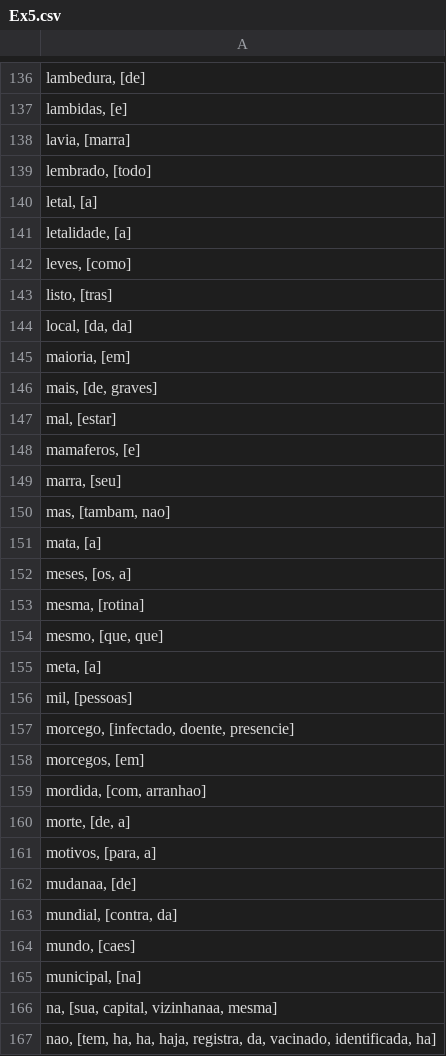
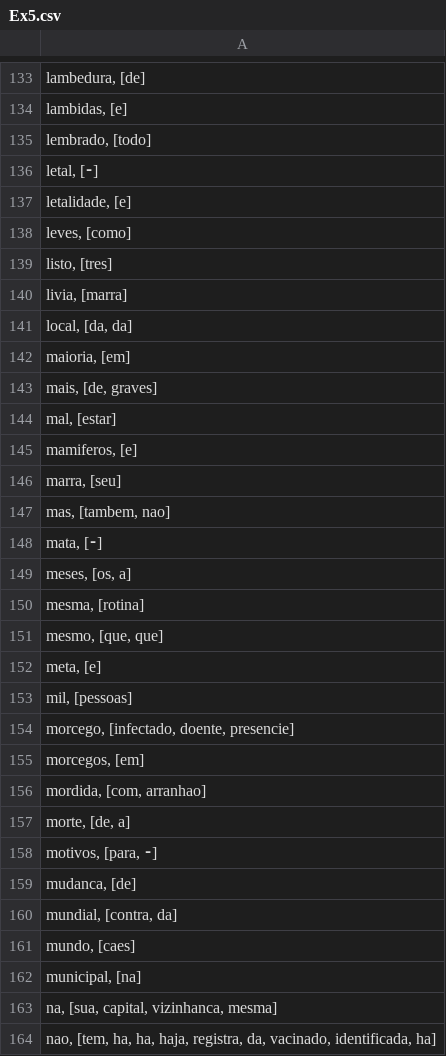
Before and after one commit to gabrielsanttana/text-pre-analyzer, a CSV file: Ex5.csv, drawn as a sheet; only a part is shown, gaps mark what is left out; the diff covers the shown part only.

```diff
--- a/Ex5.csv
+++ b/Ex5.csv
@@ -137,8 +134,8 @@ lambedura, [de];
 lambidas, [e];
-lavia, [marra];
 lembrado, [todo];
-letal, [a];
-letalidade, [a];
+letal, [⁃];
+letalidade, [e];
 leves, [como];
-listo, [tras];
+listo, [tres];
+livia, [marra];
 local, [da, da];
@@ -147,6 +144,6 @@ mais, [de, graves];
 mal, [estar];
-mamaferos, [e];
+mamiferos, [e];
 marra, [seu];
-mas, [tambam, nao];
-mata, [a];
+mas, [tambem, nao];
+mata, [⁃];
 meses, [os, a];
@@ -154,3 +151,3 @@ mesma, [rotina];
 mesmo, [que, que];
-meta, [a];
+meta, [e];
 mil, [pessoas];
@@ -160,4 +157,4 @@ mordida, [com, arranhao];
 morte, [de, a];
-motivos, [para, a];
-mudanaa, [de];
+motivos, [para, ⁃];
+mudanca, [de];
 mundial, [contra, da];
@@ -165,3 +162,3 @@ mundo, [caes];
 municipal, [na];
-na, [sua, capital, vizinhanaa, mesma];
+na, [sua, capital, vizinhanca, mesma];
 nao, [tem, ha, ha, haja, registra, da, vacinado, identificada, ha];
```
Also changed, not shown: 12 added rows, 12 removed rows and 52 edited cells elsewhere in this file, 2 other files.
